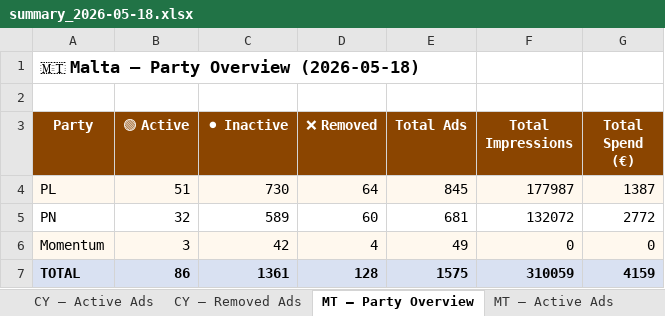
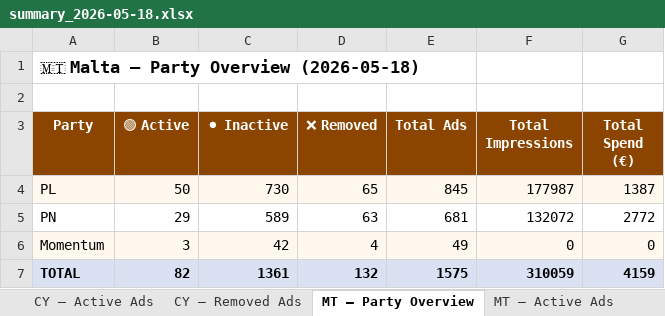
Before and after one commit to militzis/malta-ads-monitor, an Excel workbook: summary_2026-05-18.xlsx, sheet MT — Party Overview, drawn as a sheet; values as stored, in another font and other column widths than the file's, no borders; the diff names each change by its address in the sheet, - before the commit and + after, or states it on an @@ line.

```diff
--- a/summary_2026-05-18.xlsx (sheet MT — Party Overview)
+++ b/summary_2026-05-18.xlsx (sheet MT — Party Overview)
-B4 (🟢 Active): 51
+B4 (🟢 Active): 50
-D4 (❌ Removed): 64
+D4 (❌ Removed): 65
-B5 (🟢 Active): 32
+B5 (🟢 Active): 29
-D5 (❌ Removed): 60
+D5 (❌ Removed): 63
-B7 (🟢 Active): 86
+B7 (🟢 Active): 82
-D7 (❌ Removed): 128
+D7 (❌ Removed): 132
```
Also changed, not shown: sheet CY — Removed Ads, sheet CY — Active Ads, sheet MT — Active Ads, sheet CY — Top by Spend, sheet CY — Top by Impressions, sheet CY — Party Overview, daily_report_mt_2026-05-18.xlsx, 1 other file.
